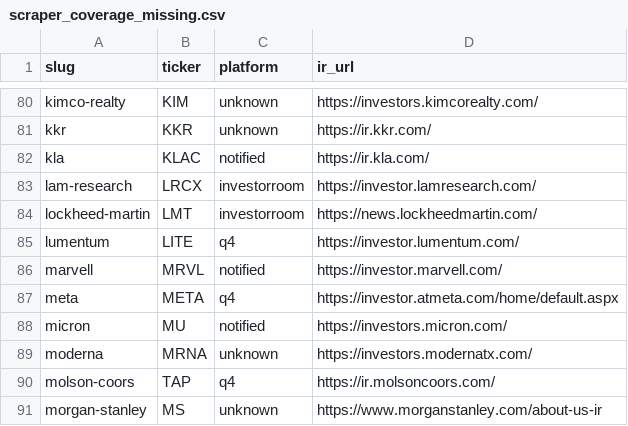
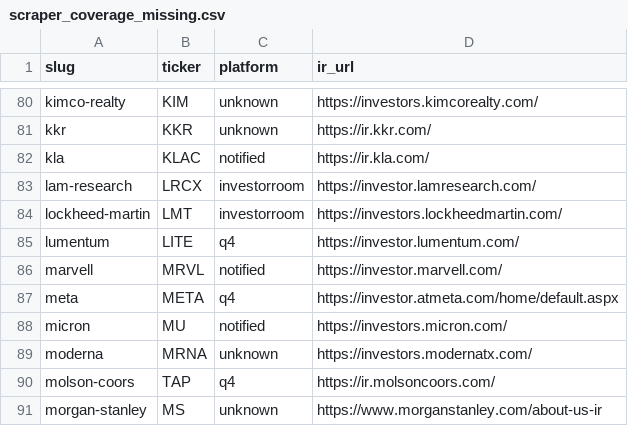
Before and after one commit to KamarajuKusumanchi/primary_wire, a CSV file: reports/latest/scraper_coverage_missing.csv, drawn as a sheet; only a part is shown, gaps mark what is left out.

```diff
--- a/reports/latest/scraper_coverage_missing.csv
+++ b/reports/latest/scraper_coverage_missing.csv
@@ -83,3 +83,3 @@ kla,KLAC,notified,https://ir.kla.com/
 lam-research,LRCX,investorroom,https://investor.lamresearch.com/
-lockheed-martin,LMT,investorroom,https://news.lockheedmartin.com/
+lockheed-martin,LMT,investorroom,https://investors.lockheedmartin.com/
 lumentum,LITE,q4,https://investor.lumentum.com/
```
Also changed, not shown: reports/latest/ir_platform.csv, reports/latest/press_release_counts.csv, 10 other files.
